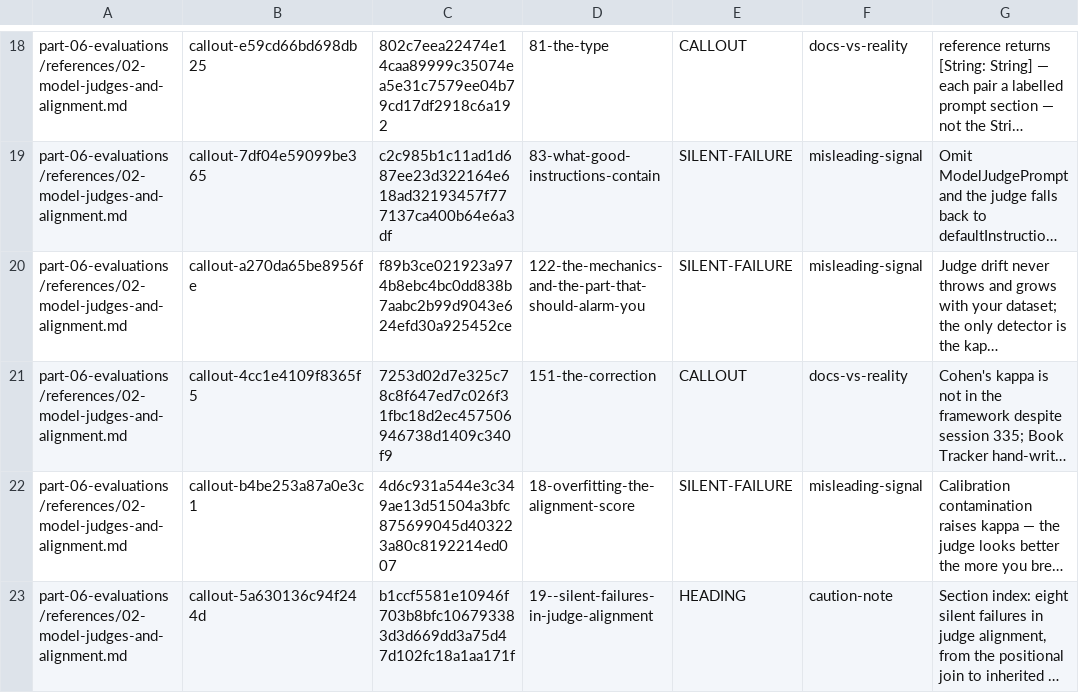
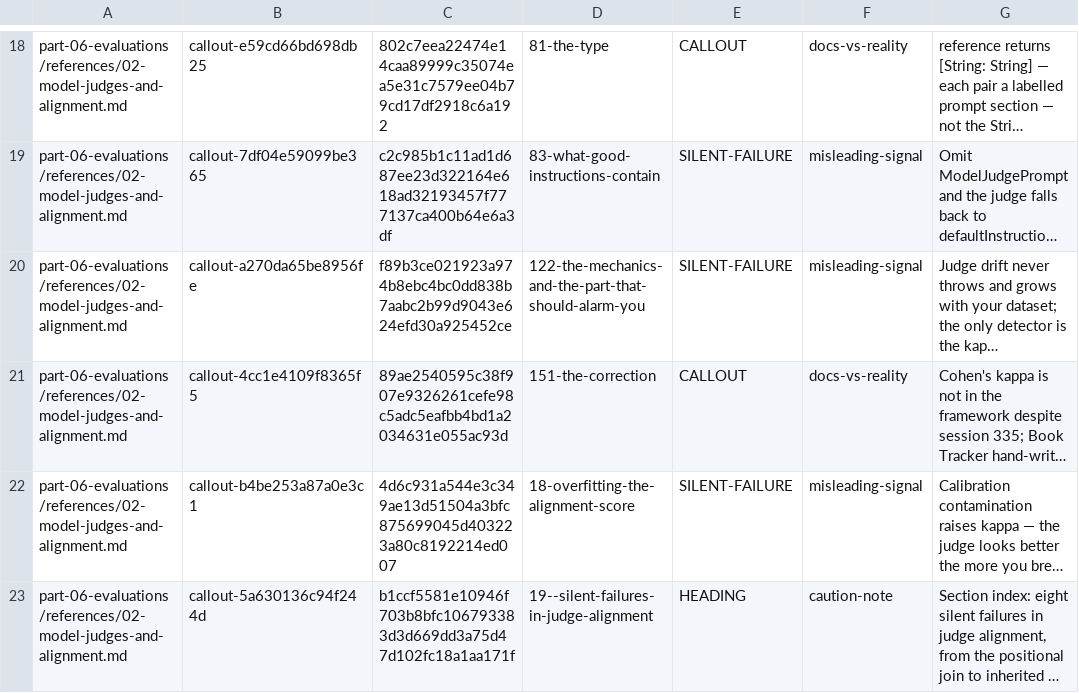
Before and after one commit to hbmartin/Foundation-Models-and-Core-AI-and-MLX-skills, a TSV file: notes/synthesis/callout-classifications/part-06.tsv, drawn as a sheet; only a part is shown, gaps mark what is left out; long unchanged cells end in …; the diff names each change by its address in the sheet, - before the commit and + after, or states it on an @@ line.

```diff
--- a/notes/synthesis/callout-classifications/part-06.tsv
+++ b/notes/synthesis/callout-classifications/part-06.tsv
-C21: 7253d02d7e325c78c8f647ed7c026f31fbc18d2ec457506946738d1409c340f9
+C21: 89ae2540595c38f907e9326261cefe98c5adc5eafbb4bd1a2034631e055ac93d
```
Also changed, not shown: 50 other files.
